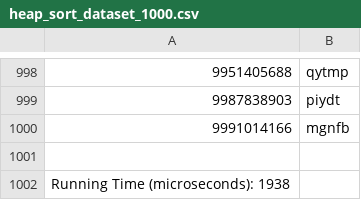
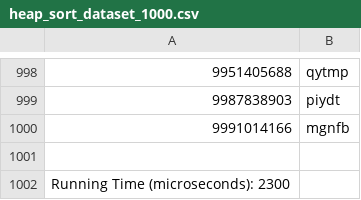
Before and after one commit to alishadaym/Algorithm-Assignment, a CSV file: heap_sort_dataset_1000.csv, drawn as a sheet; only a part is shown, gaps mark what is left out.

```diff
--- a/heap_sort_dataset_1000.csv
+++ b/heap_sort_dataset_1000.csv
@@ -1001,2 +1001,2 @@
 
-Running Time (microseconds): 1938
+Running Time (microseconds): 2300
```
Also changed, not shown: 2 other files.
